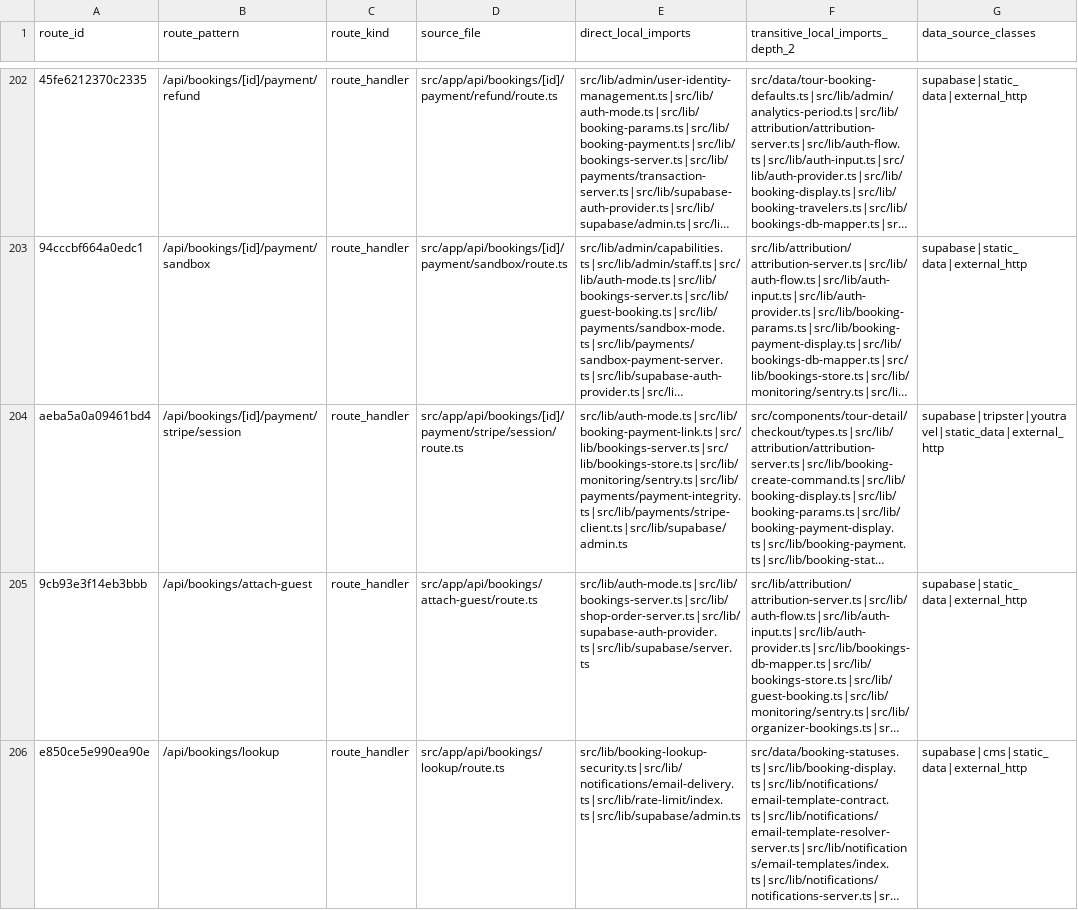
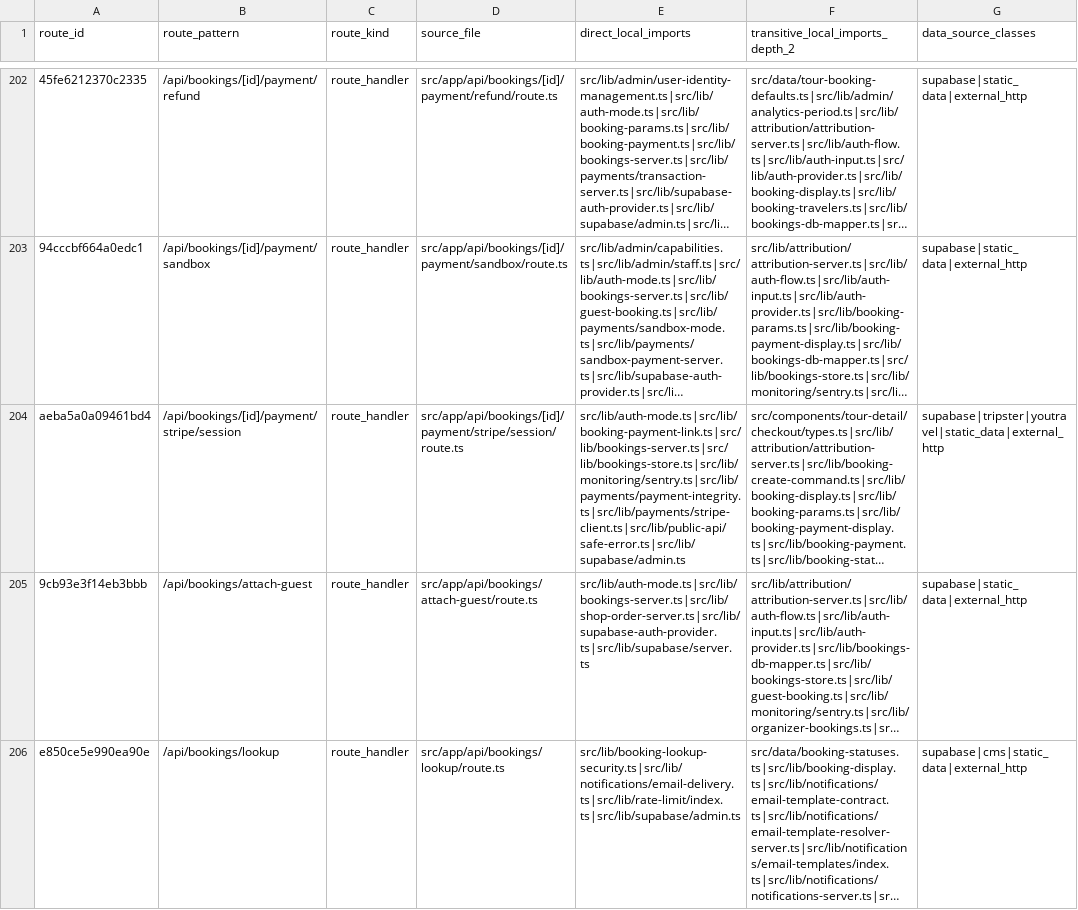
Before and after one commit to Evdokimychev/argentina-travel, a CSV file: docs/audit/route-component-data-matrix.csv, drawn as a sheet; only a part is shown, gaps mark what is left out; long unchanged cells end in …; the diff names each change by its address in the sheet, - before the commit and + after, or states it on an @@ line.

```diff
--- a/docs/audit/route-component-data-matrix.csv
+++ b/docs/audit/route-component-data-matrix.csv
-E204 (direct_local_imports): src/lib/auth-mode.ts|src/lib/booking-payment-link.ts|src/lib/bookings-server.ts|src/lib/bookings-store.ts|src/lib/monitoring/sentry.ts|src/lib/payments/payment-integrity.ts|src/lib/payments/stripe-client.ts|src/lib/supabase/admin.ts
+E204 (direct_local_imports): src/lib/auth-mode.ts|src/lib/booking-payment-link.ts|src/lib/bookings-server.ts|src/lib/bookings-store.ts|src/lib/monitoring/sentry.ts|src/lib/payments/payment-integrity.ts|src/lib/payments/stripe-client.ts|src/lib/public-api/safe-error.ts|src/lib/supabase/admin.ts
```
Also changed, not shown: docs/audit/critical-interaction-evidence.csv, docs/audit/interaction-inventory.csv, 10 other files.
